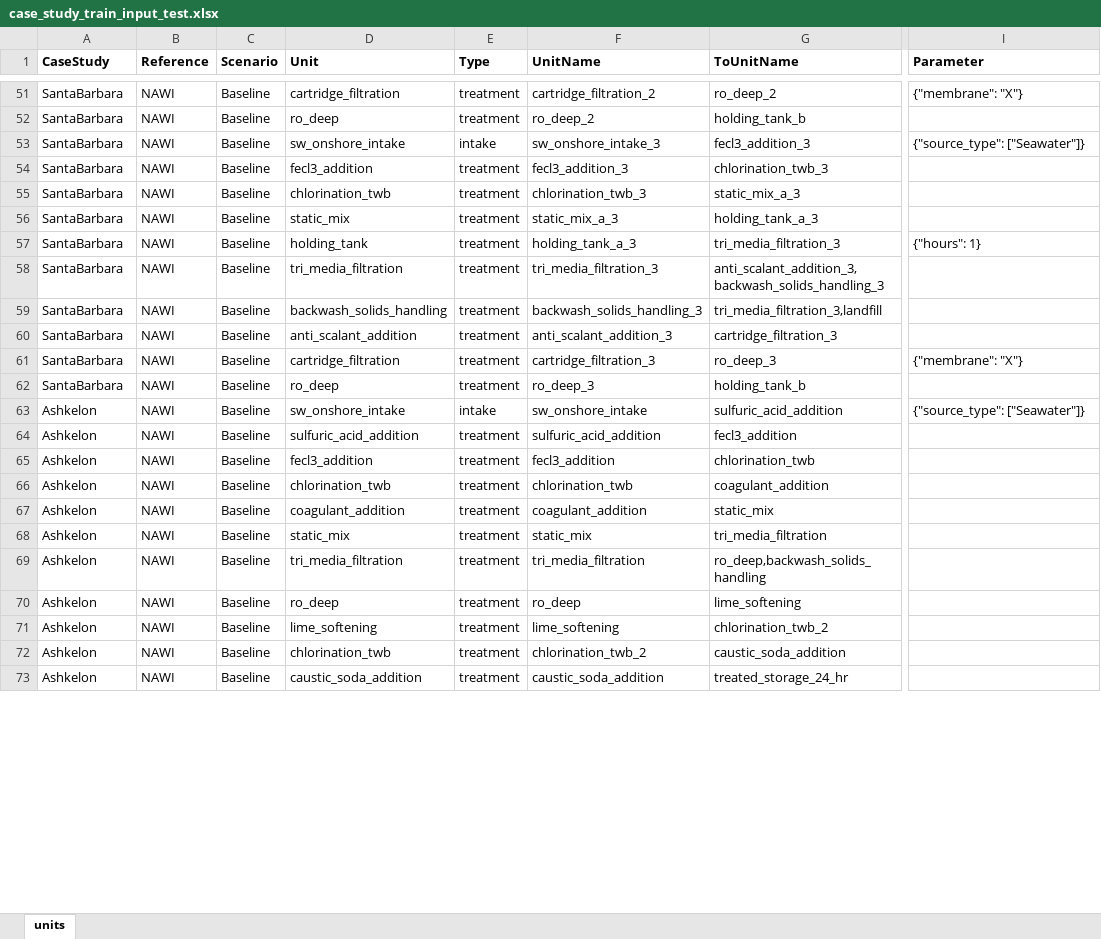
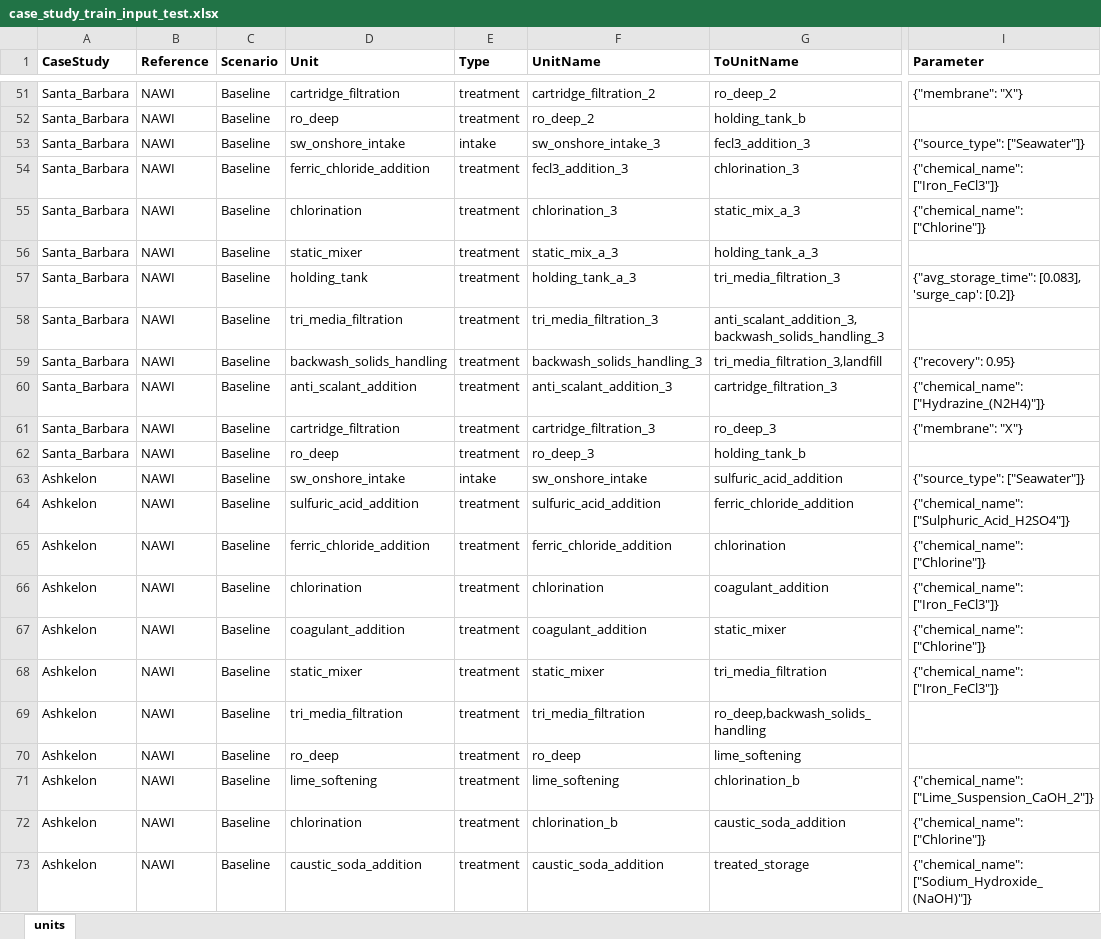
Before and after one commit to NREL/WaterTAP3, an Excel workbook: IDAES-WaterTAP3_v2/data/case_study_train_input_test.xlsx, sheet units, drawn as a sheet; only a part is shown, gaps mark what is left out; values as stored, in another font and other column widths than the file's, no borders; the diff covers the shown part only; the diff names each change by its address in the sheet, - before the commit and + after, or states it on an @@ line.

```diff
--- a/IDAES-WaterTAP3_v2/data/case_study_train_input_test.xlsx (sheet units)
+++ b/IDAES-WaterTAP3_v2/data/case_study_train_input_test.xlsx (sheet units)
-A51:A62 (CaseStudy): SantaBarbara
+A51:A62 (CaseStudy): Santa_Barbara
-D54 (Unit): fecl3_addition
+D54 (Unit): ferric_chloride_addition
-G54 (ToUnitName): chlorination_twb_3
+G54 (ToUnitName): chlorination_3
-I54 (Parameter): (empty)
+I54 (Parameter): {"chemical_name": ["Iron_FeCl3"]}
-D55 (Unit): chlorination_twb
+D55 (Unit): chlorination
-F55 (UnitName): chlorination_twb_3
+F55 (UnitName): chlorination_3
-I55 (Parameter): (empty)
+I55 (Parameter): {"chemical_name": ["Chlorine"]}
-D56 (Unit): static_mix
+D56 (Unit): static_mixer
-I57 (Parameter): {"hours": 1}
+I57 (Parameter): {"avg_storage_time": [0.083], 'surge_cap': [0.2]}
-I59 (Parameter): (empty)
+I59 (Parameter): {"recovery": 0.95}
-I60 (Parameter): (empty)
+I60 (Parameter): {"chemical_name": ["Hydrazine_(N2H4)"]}
-G64 (ToUnitName): fecl3_addition
+G64 (ToUnitName): ferric_chloride_addition
-I64 (Parameter): (empty)
+I64 (Parameter): {"chemical_name": ["Sulphuric_Acid_H2SO4"]}
-D65 (Unit): fecl3_addition
+D65 (Unit): ferric_chloride_addition
-F65 (UnitName): fecl3_addition
+F65 (UnitName): ferric_chloride_addition
-G65 (ToUnitName): chlorination_twb
+G65 (ToUnitName): chlorination
-I65 (Parameter): (empty)
+I65 (Parameter): {"chemical_name": ["Chlorine"]}
-D66 (Unit): chlorination_twb
+D66 (Unit): chlorination
-F66 (UnitName): chlorination_twb
+F66 (UnitName): chlorination
-I66 (Parameter): (empty)
+I66 (Parameter): {"chemical_name": ["Iron_FeCl3"]}
-G67 (ToUnitName): static_mix
+G67 (ToUnitName): static_mixer
-I67 (Parameter): (empty)
+I67 (Parameter): {"chemical_name": ["Chlorine"]}
-D68 (Unit): static_mix
+D68 (Unit): static_mixer
-F68 (UnitName): static_mix
+F68 (UnitName): static_mixer
-I68 (Parameter): (empty)
+I68 (Parameter): {"chemical_name": ["Iron_FeCl3"]}
-G71 (ToUnitName): chlorination_twb_2
+G71 (ToUnitName): chlorination_b
-I71 (Parameter): (empty)
+I71 (Parameter): {"chemical_name": ["Lime_Suspension_CaOH_2"]}
-D72 (Unit): chlorination_twb
+D72 (Unit): chlorination
-F72 (UnitName): chlorination_twb_2
+F72 (UnitName): chlorination_b
-I72 (Parameter): (empty)
+I72 (Parameter): {"chemical_name": ["Chlorine"]}
-G73 (ToUnitName): treated_storage_24_hr
+G73 (ToUnitName): treated_storage
-I73 (Parameter): (empty)
+I73 (Parameter): {"chemical_name": ["Sodium_Hydroxide_(NaOH)"]}
```
Also changed, not shown: 23 added rows and 85 edited cells elsewhere in this sheet, 8 other files.
